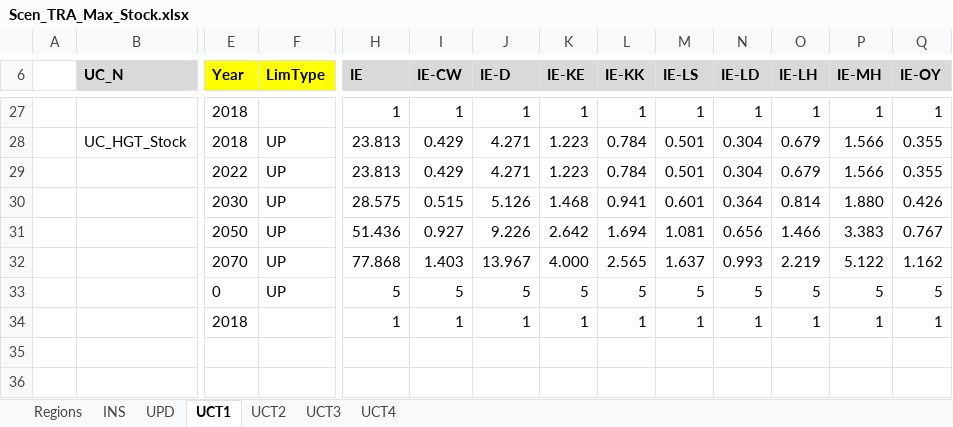
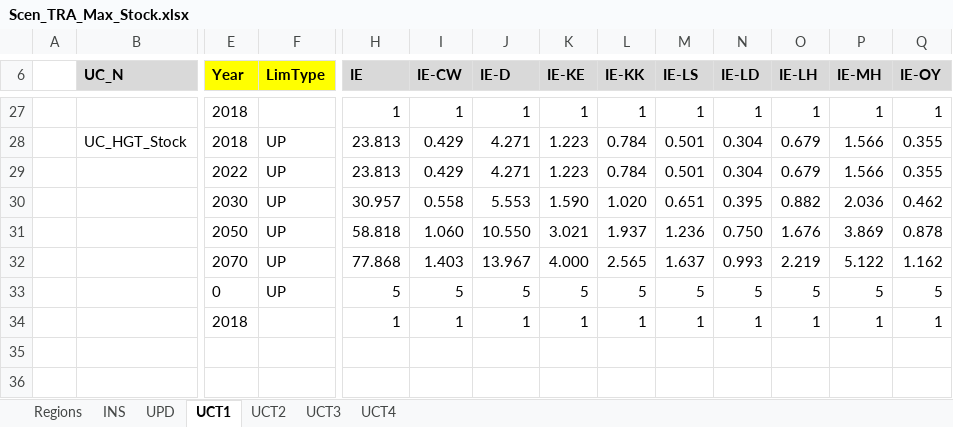
Before and after one commit to MaREI-EPMG/TIM-archived, an Excel workbook: SuppXLS/Scen_TRA_Max_Stock.xlsx, sheet UCT1, drawn as a sheet; only a part is shown, gaps mark what is left out; values as stored, in another font and other column widths than the file's, no borders; removed rows and columns are numbered as before the commit, all else as after; rows hold the shown columns only; the diff names each change by its address in the sheet, - before the commit and + after, or states it on an @@ line.

Commit message:
Modify maximum stock number for HGT

```diff
--- a/SuppXLS/Scen_TRA_Max_Stock.xlsx (sheet UCT1)
+++ b/SuppXLS/Scen_TRA_Max_Stock.xlsx (sheet UCT1)
-row 30:  |  | 2030 | UP | 28.575 | 0.515 | 5.126 | 1.468 | 0.941 | 0.601 | 0.364 | 0.814 | 1.880 | 0.426
-row 31:  |  | 2050 | UP | 51.436 | 0.927 | 9.226 | 2.642 | 1.694 | 1.081 | 0.656 | 1.466 | 3.383 | 0.767
+row 30:  |  | 2030 | UP | 30.957 | 0.558 | 5.553 | 1.590 | 1.020 | 0.651 | 0.395 | 0.882 | 2.036 | 0.462
+row 31:  |  | 2050 | UP | 58.818 | 1.060 | 10.550 | 3.021 | 1.937 | 1.236 | 0.750 | 1.676 | 3.869 | 0.878
```
